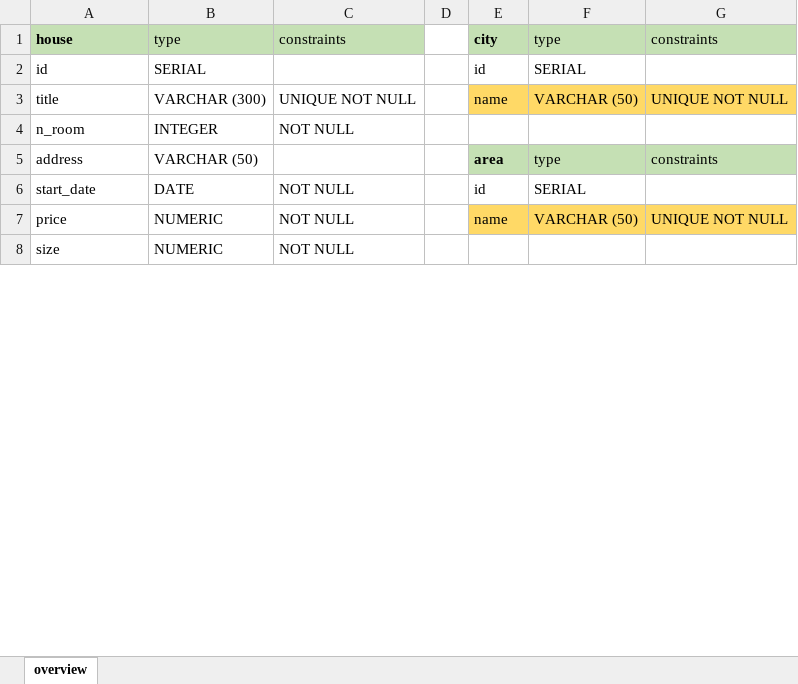
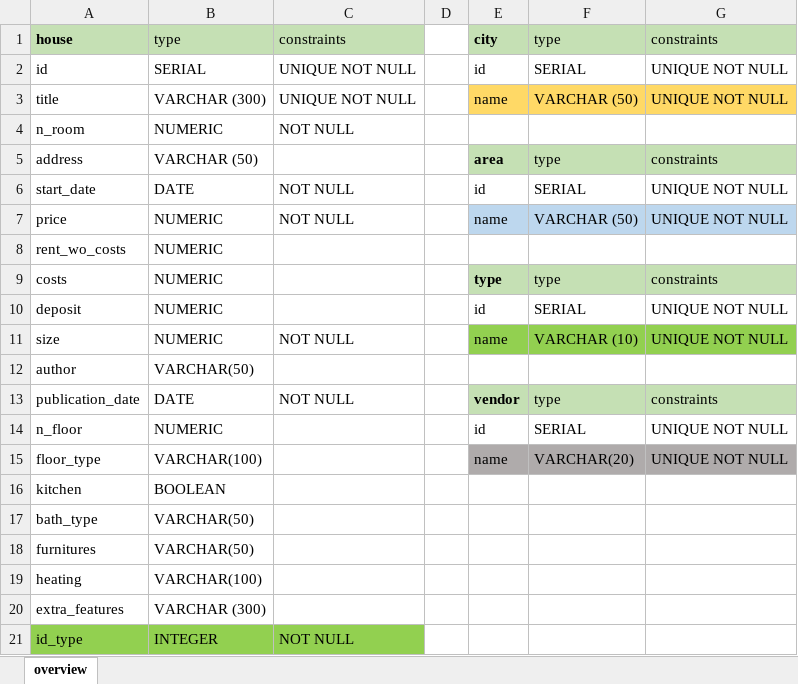
Before and after one commit to ALMSAnalytics/immoDATA, an Excel workbook: documentation/database_overview.xlsx, sheet overview, drawn as a sheet; only a part is shown; the shorter side is filled out with more unchanged rows; values as stored, in another font and other column widths than the file's, no borders; the diff covers the shown part only; the diff names each change by its address in the sheet, - before the commit and + after, or states it on an @@ line.

```diff
--- a/documentation/database_overview.xlsx (sheet overview)
+++ b/documentation/database_overview.xlsx (sheet overview)
-C2: (empty)
+C2: UNIQUE NOT NULL
-G2: (empty)
+G2: UNIQUE NOT NULL
-B4: INTEGER
+B4: NUMERIC
-G6: (empty)
+G6: UNIQUE NOT NULL
-E7:G7 fill: #FFD966
+E7:G7 fill: #BDD7EE
+row 8: rent_wo_costs | NUMERIC
+row 9: costs | NUMERIC |  |  | type | type | constraints
+row 10: deposit | NUMERIC |  |  | id | SERIAL | UNIQUE NOT NULL
+row 11: size | NUMERIC | NOT NULL |  | name | VARCHAR (10) | UNIQUE NOT NULL
+row 12: author | VARCHAR(50)
+row 13: publication_date | DATE | NOT NULL |  | vendor | type | constraints
+row 14: n_floor | NUMERIC |  |  | id | SERIAL | UNIQUE NOT NULL
+row 15: floor_type | VARCHAR(100) |  |  | name | VARCHAR(20) | UNIQUE NOT NULL
+row 16: kitchen | BOOLEAN
+row 17: bath_type | VARCHAR(50)
+row 18: furnitures | VARCHAR(50)
+row 19: heating | VARCHAR(100)
+row 20: extra_features | VARCHAR (300)
+row 21: id_type | INTEGER | NOT NULL
```
Also changed, not shown: 27 added rows, 5 removed rows, 5 edited cells and cell formats elsewhere in this sheet, 2 other files.
